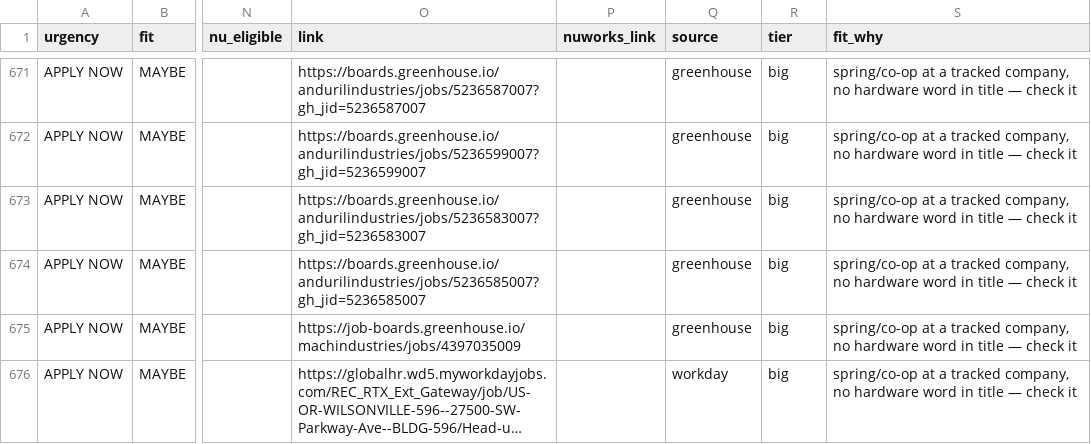
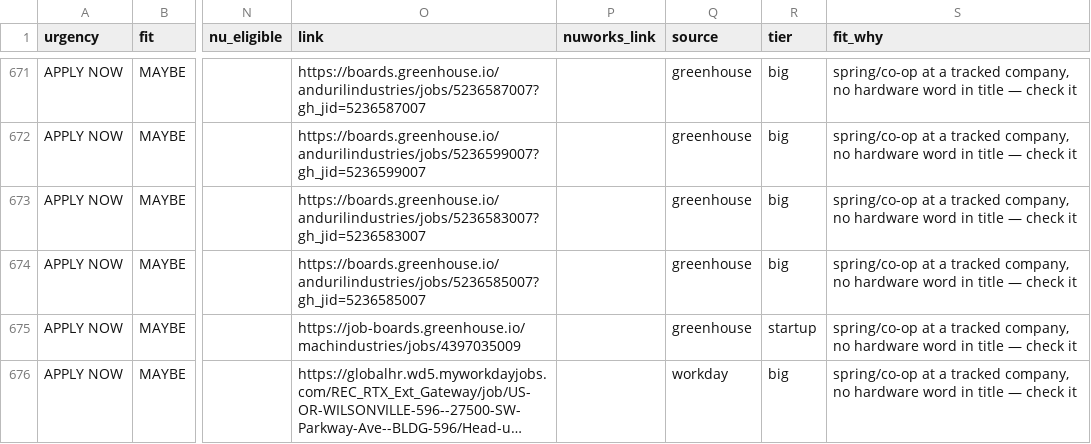
Before and after one commit to hrisheekmust-blip/coop-scraper, a CSV file: data/sheet.csv, drawn as a sheet; only a part is shown, gaps mark what is left out; long unchanged cells end in …; the diff covers the shown part only; the diff names each change by its address in the sheet, - before the commit and + after, or states it on an @@ line.

```diff
--- a/data/sheet.csv
+++ b/data/sheet.csv
-R675 (tier): big
+R675 (tier): startup
```
Also changed, not shown: 4 added rows, 2 removed rows and 12 edited cells elsewhere in this file, data/tracker.csv, data/watchlist.csv, 10 other files.
